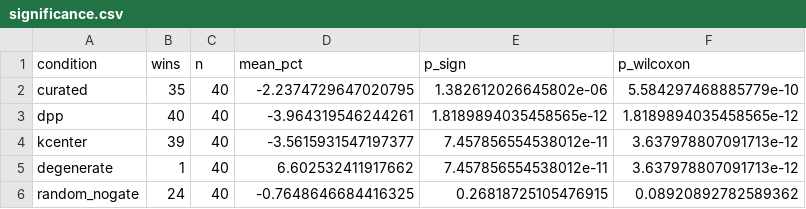
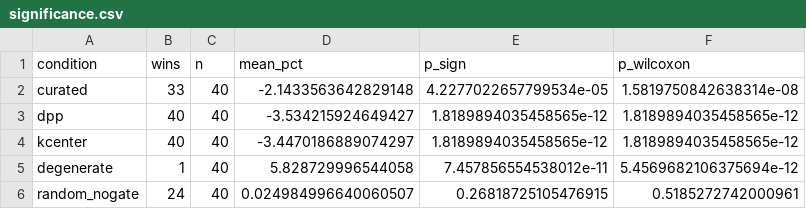
Before and after one commit to sahilmahendrakar/egoscore, a CSV file: reports/significance.csv, drawn as a sheet.

```diff
--- a/reports/significance.csv
+++ b/reports/significance.csv
@@ -1,6 +1,6 @@
 condition,wins,n,mean_pct,p_sign,p_wilcoxon
-curated,35,40,-2.2374729647020795,1.382612026645802e-06,5.584297468885779e-10
-dpp,40,40,-3.964319546244261,1.8189894035458565e-12,1.8189894035458565e-12
-kcenter,39,40,-3.5615931547197377,7.457856554538012e-11,3.637978807091713e-12
-degenerate,1,40,6.602532411917662,7.457856554538012e-11,3.637978807091713e-12
-random_nogate,24,40,-0.7648646684416325,0.26818725105476915,0.08920892782589362
+curated,33,40,-2.1433563642829148,4.2277022657799534e-05,1.5819750842638314e-08
+dpp,40,40,-3.534215924649427,1.8189894035458565e-12,1.8189894035458565e-12
+kcenter,40,40,-3.4470186889074297,1.8189894035458565e-12,1.8189894035458565e-12
+degenerate,1,40,5.828729996544058,7.457856554538012e-11,5.4569682106375694e-12
+random_nogate,24,40,0.024984996640060507,0.26818725105476915,0.5185272742000961
```
Also changed, not shown: reports/gate_audit.csv, reports/paired_deltas.csv, 18 other files.
